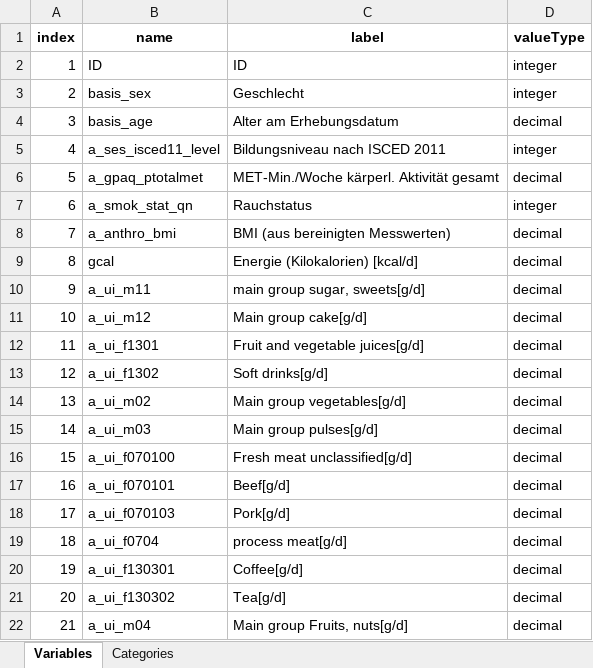
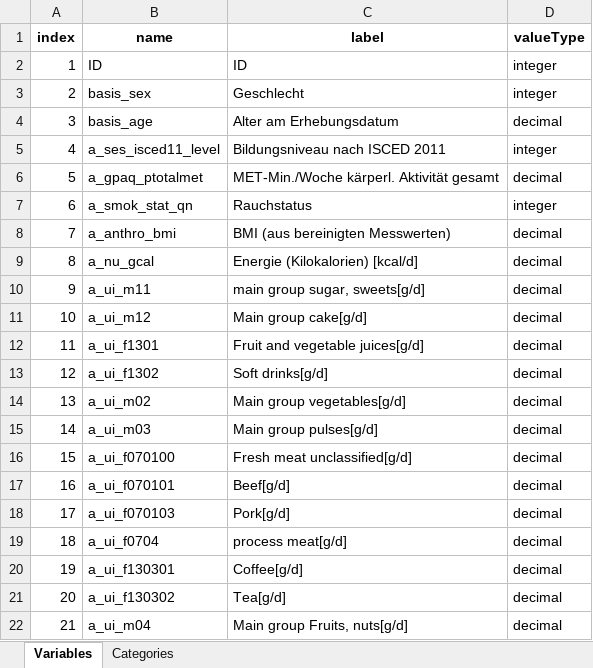
Before and after one commit to nfdi4health/use-cases-harmonisation, an Excel workbook: rmonize/data_dictionary/DD_NAKO_P1.xlsx, sheet Variables, drawn as a sheet; values as stored, in another font and other column widths than the file's, no borders; the diff names each change by its address in the sheet, - before the commit and + after, or states it on an @@ line.

```diff
--- a/rmonize/data_dictionary/DD_NAKO_P1.xlsx (sheet Variables)
+++ b/rmonize/data_dictionary/DD_NAKO_P1.xlsx (sheet Variables)
-B9 (name): gcal
+B9 (name): a_nu_gcal
```
Also changed, not shown: analyst/Ines/rmonize/data_dictionary/DD_NAKO_INES.xlsx, analyst/Ines/rmonize/data_proc_elem/DPE_NAKO_INES.xlsx, 4 other files.
